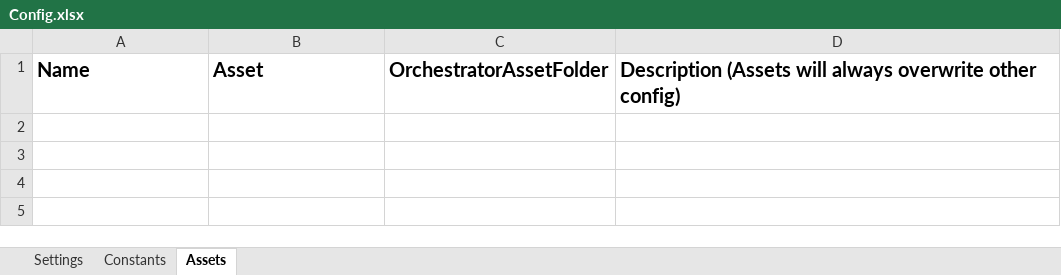
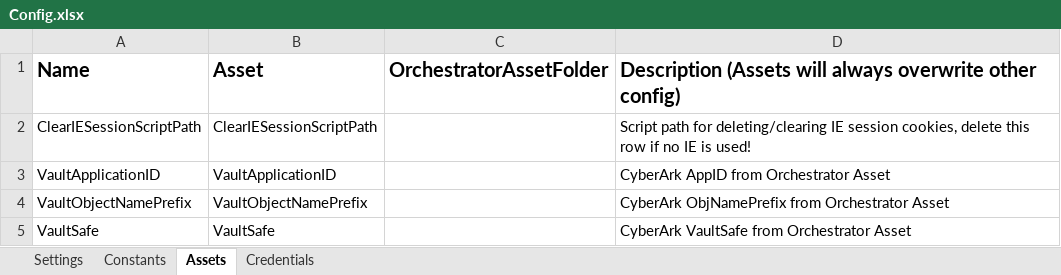
Before and after one commit to JMooreWeb/ProjectName_QueueManager, an Excel workbook: Data/Config.xlsx, sheet Assets, drawn as a sheet; values as stored, in another font and other column widths than the file's, no borders; the diff names each change by its address in the sheet, - before the commit and + after, or states it on an @@ line.

```diff
--- a/Data/Config.xlsx (sheet Assets)
+++ b/Data/Config.xlsx (sheet Assets)
+sheet tab: Credentials
+row 2: ClearIESessionScriptPath | ClearIESessionScriptPath |  | Script path for deleting/clearing IE session cookies, delete this row if no IE is used!
+row 3: VaultApplicationID | VaultApplicationID |  | CyberArk AppID from Orchestrator Asset
+row 4: VaultObjectNamePrefix | VaultObjectNamePrefix |  | CyberArk ObjNamePrefix from Orchestrator Asset
+row 5: VaultSafe | VaultSafe |  | CyberArk VaultSafe from Orchestrator Asset
```
Also changed, not shown: sheet Constants, sheet Settings, 26 other files.
